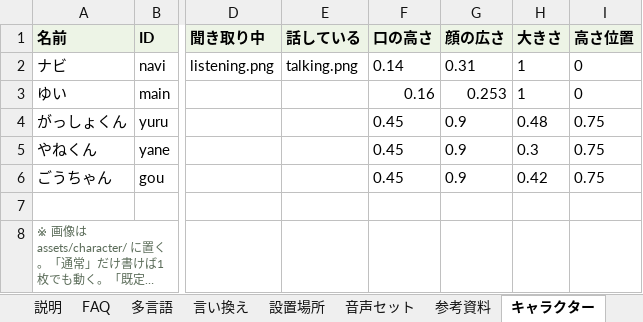
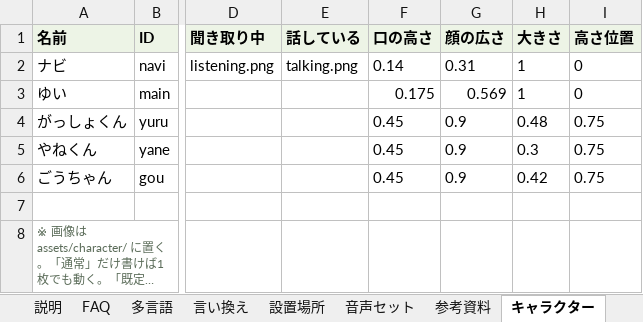
Before and after one commit to flame-wave/shirakawago-voicebot, an Excel workbook: tools/faq_master.xlsx, sheet キャラクター, drawn as a sheet; only a part is shown, gaps mark what is left out; long unchanged cells end in …; values as stored, in another font and other column widths than the file's, no borders; the diff names each change by its address in the sheet, - before the commit and + after, or states it on an @@ line.

Commit message:
「観光客」の画面レイアウトを変更（管理画面より）

```diff
--- a/tools/faq_master.xlsx (sheet キャラクター)
+++ b/tools/faq_master.xlsx (sheet キャラクター)
-F3 (口の高さ): 0.16
+F3 (口の高さ): 0.175
-G3 (顔の広さ): 0.253
+G3 (顔の広さ): 0.569
```
Also changed, not shown: sheet 画面レイアウト.
